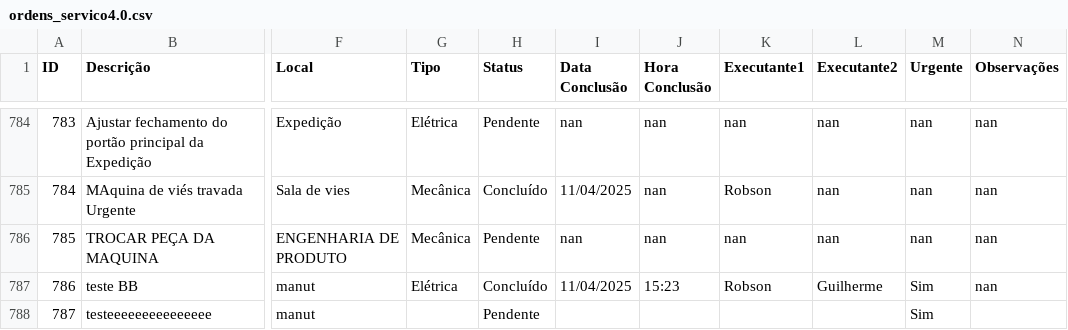
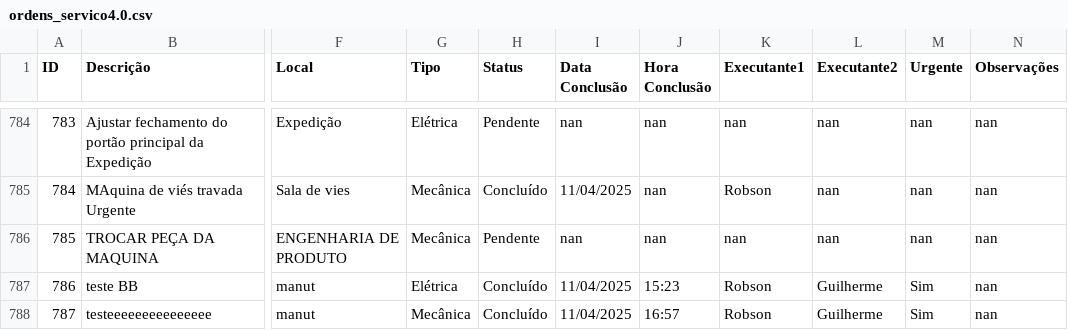
Before and after one commit to vilelarobson0971/OS_4.0, a CSV file: ordens_servico4.0.csv, drawn as a sheet; only a part is shown, gaps mark what is left out; the diff names each change by its address in the sheet, - before the commit and + after, or states it on an @@ line.

Commit message:
Atualização automática do sistema de OS

```diff
--- a/ordens_servico4.0.csv
+++ b/ordens_servico4.0.csv
-G788 (Tipo): (empty)
+G788 (Tipo): Mecânica
-H788 (Status): Pendente
+H788 (Status): Concluído
-I788 (Data Conclusão): (empty)
+I788 (Data Conclusão): 11/04/2025
-J788 (Hora Conclusão): (empty)
+J788 (Hora Conclusão): 16:57
-K788 (Executante1): (empty)
+K788 (Executante1): Robson
-L788 (Executante2): (empty)
+L788 (Executante2): Guilherme
-N788 (Observações): (empty)
+N788 (Observações): nan
```
